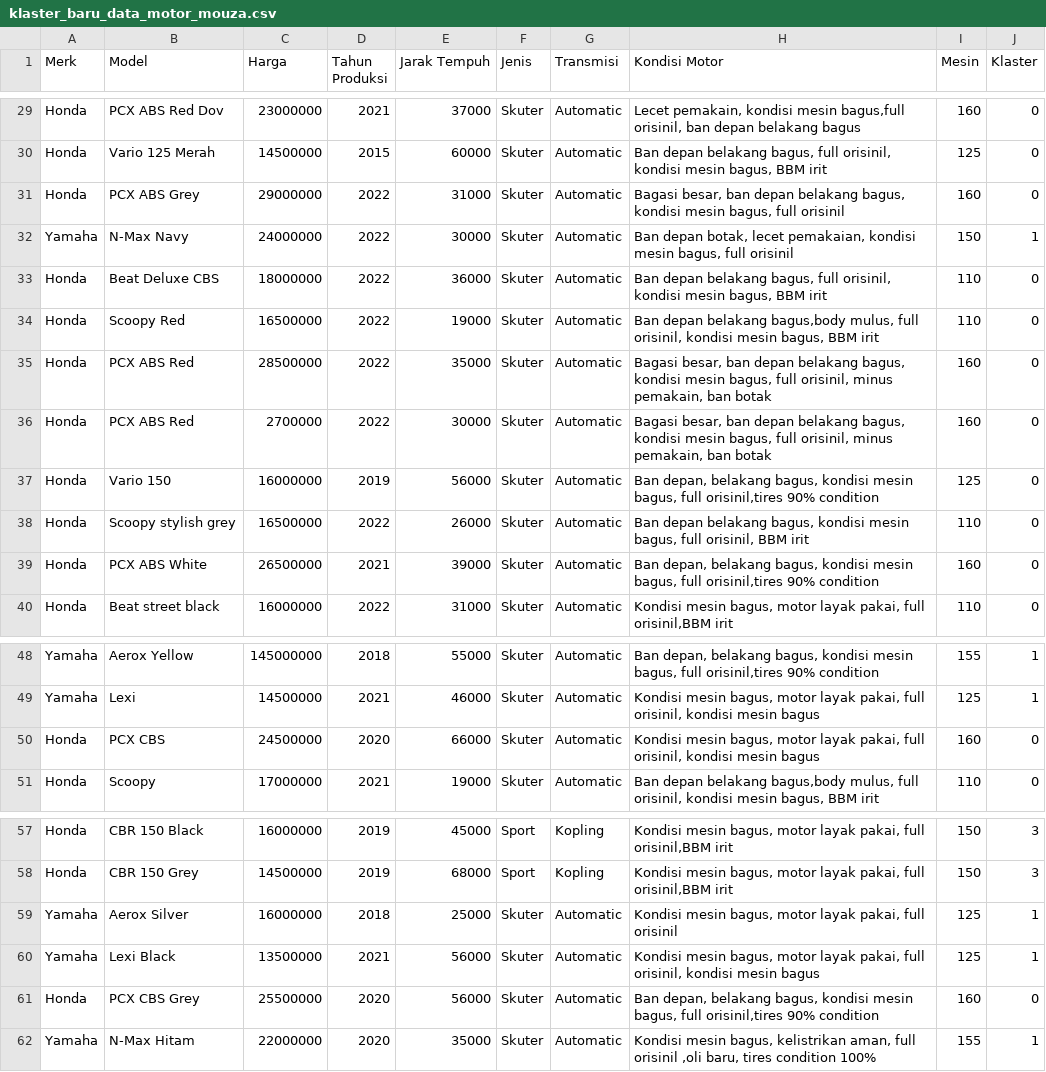
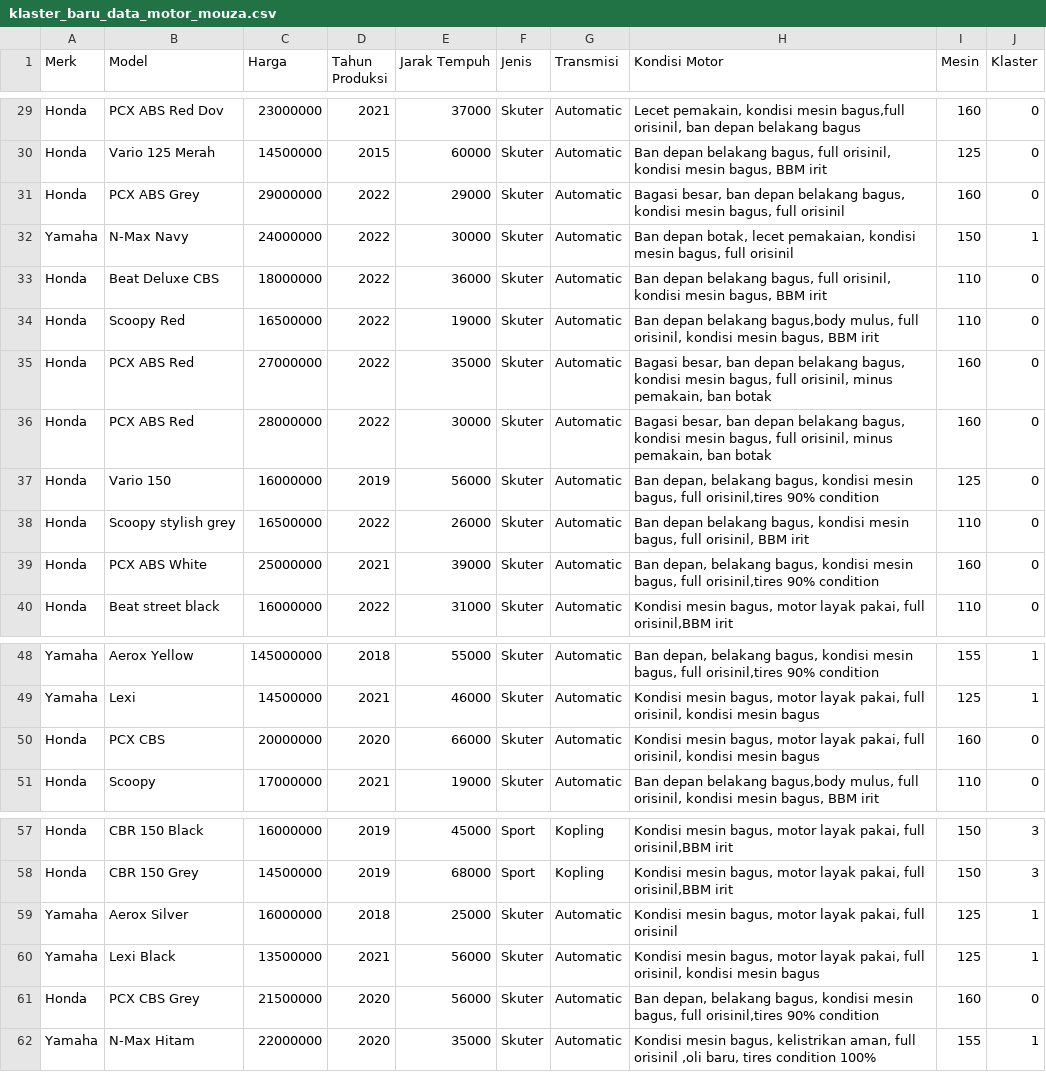
Before and after one commit to RatriYulia123/Mouzamotor-app, a CSV file: klaster_baru_data_motor_mouza.csv, drawn as a sheet; only a part is shown, gaps mark what is left out.

Commit message:
Update klaster_baru_data_motor_mouza.csv

```diff
--- a/klaster_baru_data_motor_mouza.csv
+++ b/klaster_baru_data_motor_mouza.csv
@@ -30,3 +30,3 @@ Honda,PCX ABS Red Dov,23000000,2021,37000,Skuter,Automatic,"Lecet pemakain, kond
 Honda,Vario 125 Merah,14500000,2015,60000,Skuter,Automatic,"Ban depan belakang bagus, full orisinil, kondisi mesin bagus, BBM irit",125,0
-Honda,PCX ABS Grey,29000000,2022,31000,Skuter,Automatic,"Bagasi besar, ban depan belakang bagus, kondisi mesin bagus, full orisinil",160,0
+Honda,PCX ABS Grey,29000000,2022,29000,Skuter,Automatic,"Bagasi besar, ban depan belakang bagus, kondisi mesin bagus, full orisinil",160,0
 Yamaha,N-Max Navy,24000000,2022,30000,Skuter,Automatic,"Ban depan botak, lecet pemakaian, kondisi mesin bagus, full orisinil",150,1
@@ -34,7 +34,7 @@ Honda,Beat Deluxe CBS,18000000,2022,36000,Skuter,Automatic,"Ban depan belakang b
 Honda,Scoopy Red,16500000,2022,19000,Skuter,Automatic,"Ban depan belakang bagus,body mulus, full orisinil, kondisi mesin bagus, BBM irit",110,0
-Honda,PCX ABS Red,28500000,2022,35000,Skuter,Automatic,"Bagasi besar, ban depan belakang bagus, kondisi mesin bagus, full orisinil, minus pemakain, ban botak",160,0
-Honda,PCX ABS Red,2700000,2022,30000,Skuter,Automatic,"Bagasi besar, ban depan belakang bagus, kondisi mesin bagus, full orisinil, minus pemakain, ban botak",160,0
+Honda,PCX ABS Red,27000000,2022,35000,Skuter,Automatic,"Bagasi besar, ban depan belakang bagus, kondisi mesin bagus, full orisinil, minus pemakain, ban botak",160,0
+Honda,PCX ABS Red,28000000,2022,30000,Skuter,Automatic,"Bagasi besar, ban depan belakang bagus, kondisi mesin bagus, full orisinil, minus pemakain, ban botak",160,0
 Honda,Vario 150,16000000,2019,56000,Skuter,Automatic,"Ban depan, belakang bagus, kondisi mesin bagus, full orisinil,tires 90% condition",125,0
 Honda,Scoopy stylish grey,16500000,2022,26000,Skuter,Automatic,"Ban depan belakang bagus, kondisi mesin bagus, full orisinil, BBM irit",110,0
-Honda,PCX ABS White,26500000,2021,39000,Skuter,Automatic,"Ban depan, belakang bagus, kondisi mesin bagus, full orisinil,tires 90% condition",160,0
+Honda,PCX ABS White,25000000,2021,39000,Skuter,Automatic,"Ban depan, belakang bagus, kondisi mesin bagus, full orisinil,tires 90% condition",160,0
 Honda,Beat street black,16000000,2022,31000,Skuter,Automatic,"Kondisi mesin bagus, motor layak pakai, full orisinil,BBM irit",110,0
@@ -49,3 +49,3 @@ Yamaha,Aerox Yellow,145000000,2018,55000,Skuter,Automatic,"Ban depan, belakang b
 Yamaha,Lexi,14500000,2021,46000,Skuter,Automatic,"Kondisi mesin bagus, motor layak pakai, full orisinil, kondisi mesin bagus",125,1
-Honda,PCX CBS,24500000,2020,66000,Skuter,Automatic,"Kondisi mesin bagus, motor layak pakai, full orisinil, kondisi mesin bagus",160,0
+Honda,PCX CBS,20000000,2020,66000,Skuter,Automatic,"Kondisi mesin bagus, motor layak pakai, full orisinil, kondisi mesin bagus",160,0
 Honda,Scoopy,17000000,2021,19000,Skuter,Automatic,"Ban depan belakang bagus,body mulus, full orisinil, kondisi mesin bagus, BBM irit",110,0
@@ -60,3 +60,3 @@ Yamaha,Aerox Silver,16000000,2018,25000,Skuter,Automatic,"Kondisi mesin bagus, m
 Yamaha,Lexi Black,13500000,2021,56000,Skuter,Automatic,"Kondisi mesin bagus, motor layak pakai, full orisinil, kondisi mesin bagus",125,1
-Honda,PCX CBS Grey,25500000,2020,56000,Skuter,Automatic,"Ban depan, belakang bagus, kondisi mesin bagus, full orisinil,tires 90% condition",160,0
+Honda,PCX CBS Grey,21500000,2020,56000,Skuter,Automatic,"Ban depan, belakang bagus, kondisi mesin bagus, full orisinil,tires 90% condition",160,0
 Yamaha,N-Max Hitam,22000000,2020,35000,Skuter,Automatic,"Kondisi mesin bagus, kelistrikan aman, full orisinil ,oli baru, tires condition 100%",155,1
```
